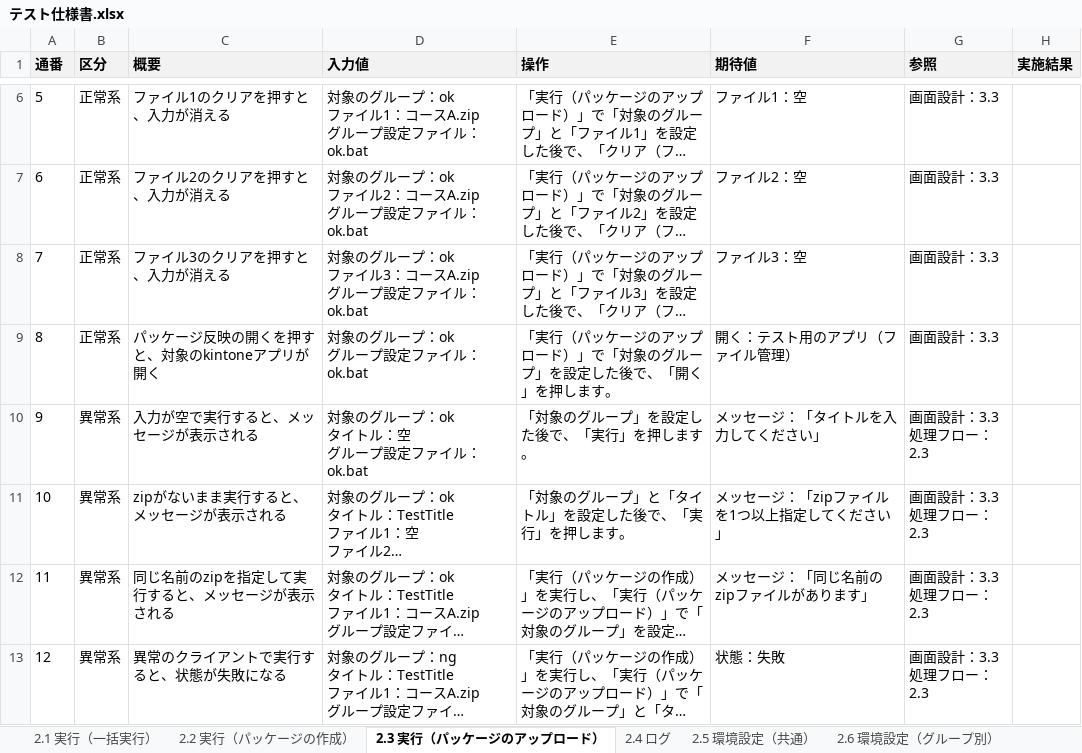
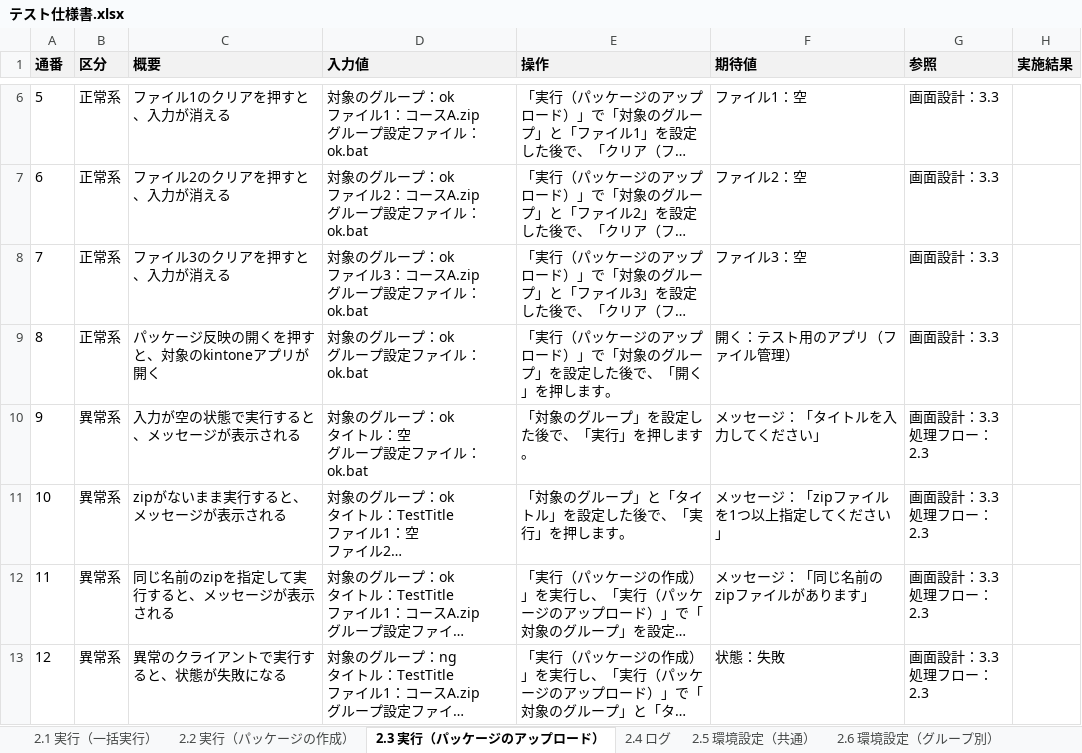
Before and after one commit to nishida2073/project_management, an Excel workbook: tool/package-generator/doc/03_結合テスト/テスト仕様書.xlsx, sheet 2.3 実行（パッケージのアップロード）, drawn as a sheet; only a part is shown, gaps mark what is left out; long unchanged cells end in …; values as stored, in another font and other column widths than the file's, no borders; the diff names each change by its address in the sheet, - before the commit and + after, or states it on an @@ line.

```diff
--- a/tool/package-generator/doc/03_結合テスト/テスト仕様書.xlsx (sheet 2.3 実行（パッケージのアップロード）)
+++ b/tool/package-generator/doc/03_結合テスト/テスト仕様書.xlsx (sheet 2.3 実行（パッケージのアップロード）)
-C10 (概要): 入力が空で実行すると、メッセージが表示される
+C10 (概要): 入力が空の状態で実行すると、メッセージが表示される
```
Also changed, not shown: sheet 2.2 実行（パッケージの作成）, 7 other files.
